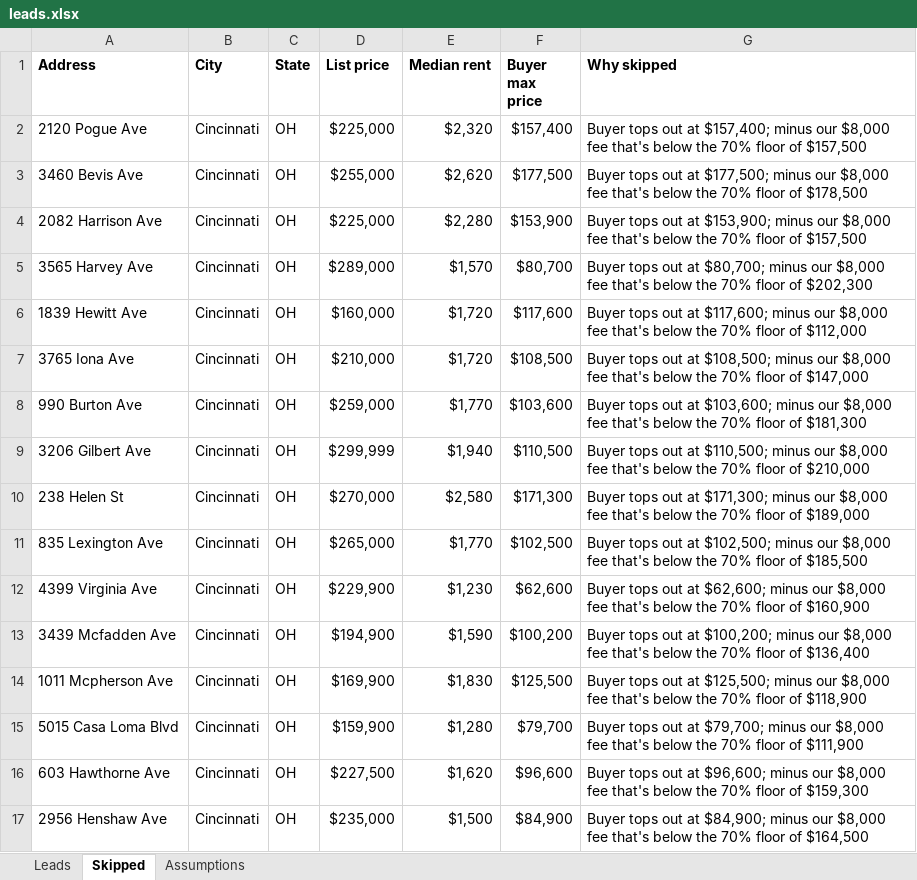
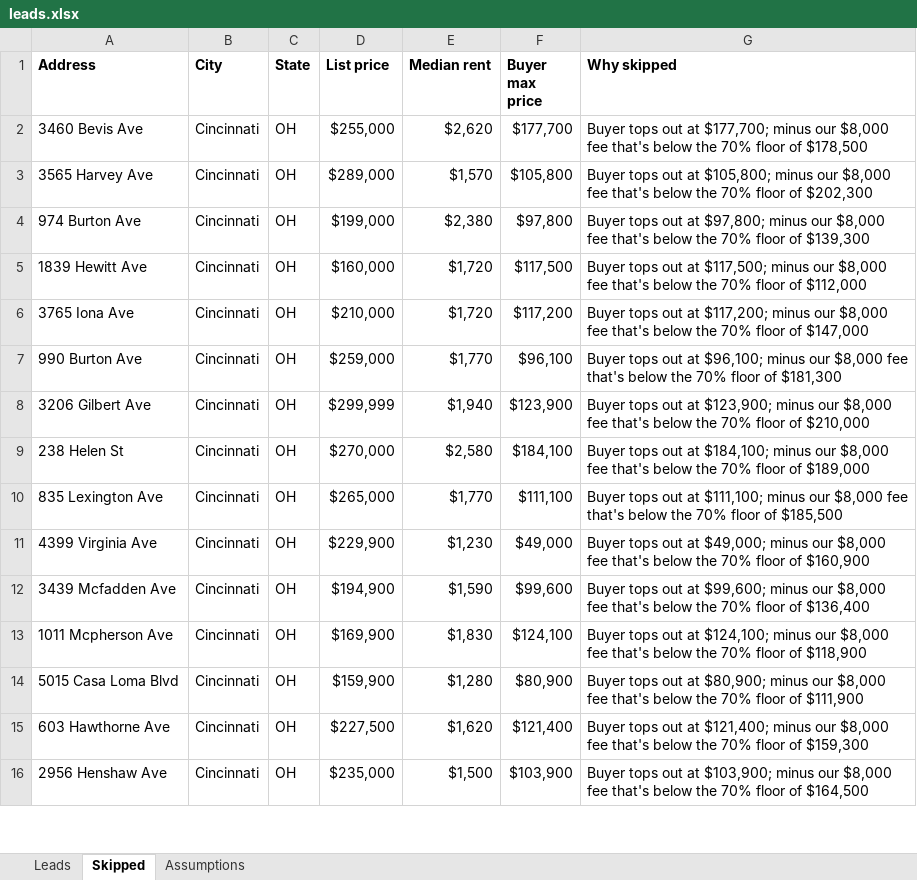
Before and after one commit to thomaswright03/wholesale-deal-finder, an Excel workbook: latest/leads.xlsx, sheet Skipped, drawn as a sheet; only a part is shown; values as stored, in another font and other column widths than the file's, no borders; removed rows and columns are numbered as before the commit, all else as after; the diff covers the shown part only; the diff names each change by its address in the sheet, - before the commit and + after, or states it on an @@ line.

```diff
--- a/latest/leads.xlsx (sheet Skipped)
+++ b/latest/leads.xlsx (sheet Skipped)
-row 2: 2120 Pogue Ave | Cincinnati | OH | $225,000 | $2,320 | $157,400 | Buyer tops out at $157,400; minus our $8,000 fee that's below the 70% floor of $157,500
-F2 (Buyer max price): $177,500
+F2 (Buyer max price): $177,700
-G2 (Why skipped): …out at $177,500; minus our…
+G2 (Why skipped): …out at $177,700; minus our…
-row 4: 2082 Harrison Ave | Cincinnati | OH | $225,000 | $2,280 | $153,900 | Buyer tops out at $153,900; minus our $8,000 fee that's below the 70% floor of $157,500
-F3 (Buyer max price): $80,700
+F3 (Buyer max price): $105,800
-G3 (Why skipped): …out at $80,700; minus our…
+G3 (Why skipped): …out at $105,800; minus our…
+row 4: 974 Burton Ave | Cincinnati | OH | $199,000 | $2,380 | $97,800 | Buyer tops out at $97,800; minus our $8,000 fee that's below the 70% floor of $139,300
-F5 (Buyer max price): $117,600
+F5 (Buyer max price): $117,500
-G5 (Why skipped): …out at $117,600; minus our…
+G5 (Why skipped): …out at $117,500; minus our…
-F6 (Buyer max price): $108,500
+F6 (Buyer max price): $117,200
-G6 (Why skipped): …out at $108,500; minus our…
+G6 (Why skipped): …out at $117,200; minus our…
-F7 (Buyer max price): $103,600
+F7 (Buyer max price): $96,100
-G7 (Why skipped): …out at $103,600; minus our…
+G7 (Why skipped): …out at $96,100; minus our…
-F8 (Buyer max price): $110,500
+F8 (Buyer max price): $123,900
-G8 (Why skipped): …out at $110,500; minus our…
+G8 (Why skipped): …out at $123,900; minus our…
-F9 (Buyer max price): $171,300
+F9 (Buyer max price): $184,100
-G9 (Why skipped): …out at $171,300; minus our…
+G9 (Why skipped): …out at $184,100; minus our…
-F10 (Buyer max price): $102,500
+F10 (Buyer max price): $111,100
-G10 (Why skipped): …out at $102,500; minus our…
+G10 (Why skipped): …out at $111,100; minus our…
-F11 (Buyer max price): $62,600
+F11 (Buyer max price): $49,000
-G11 (Why skipped): …out at $62,600; minus our…
+G11 (Why skipped): …out at $49,000; minus our…
-F12 (Buyer max price): $100,200
+F12 (Buyer max price): $99,600
-G12 (Why skipped): …out at $100,200; minus our…
+G12 (Why skipped): …out at $99,600; minus our…
-F13 (Buyer max price): $125,500
+F13 (Buyer max price): $124,100
-G13 (Why skipped): …out at $125,500; minus our…
+G13 (Why skipped): …out at $124,100; minus our…
-F14 (Buyer max price): $79,700
+F14 (Buyer max price): $80,900
-G14 (Why skipped): …out at $79,700; minus our…
+G14 (Why skipped): …out at $80,900; minus our…
-F15 (Buyer max price): $96,600
+F15 (Buyer max price): $121,400
-G15 (Why skipped): …out at $96,600; minus our…
+G15 (Why skipped): …out at $121,400; minus our…
-F16 (Buyer max price): $84,900
+F16 (Buyer max price): $103,900
-G16 (Why skipped): …out at $84,900; minus our…
+G16 (Why skipped): …out at $103,900; minus our…
```
Also changed, not shown: 15 added rows, 3 removed rows and 580 edited cells elsewhere in this sheet, sheet Leads, 2 other files.
